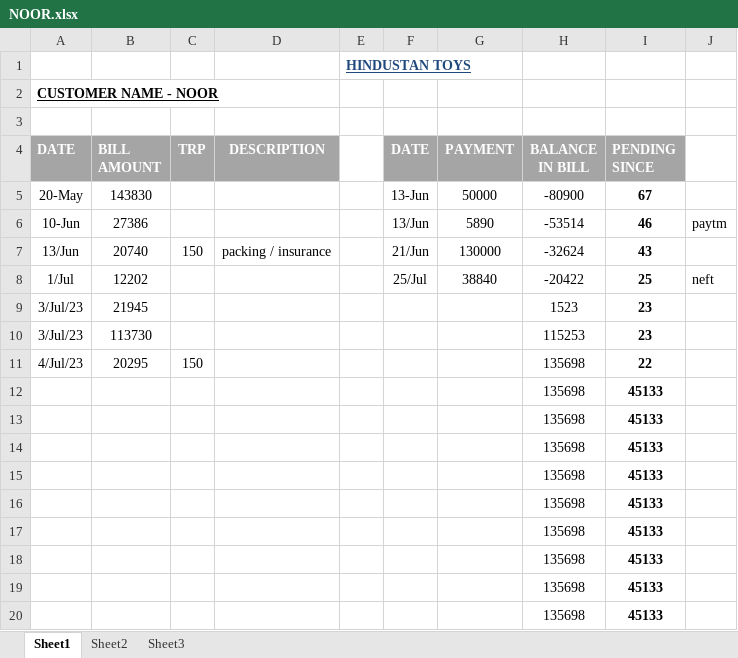
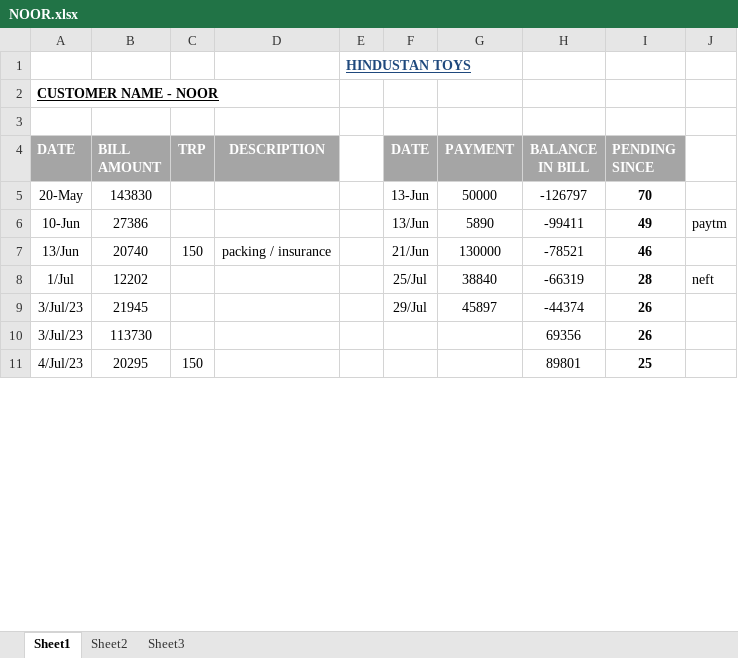
Before and after one commit to hunksammy/2084377289testbysam, an Excel workbook: IMPORTANT/NOOR.xlsx, sheet Sheet1, drawn as a sheet; only a part is shown; values as stored, in another font and other column widths than the file's, no borders; conditional formats not drawn; removed rows and columns are numbered as before the commit, all else as after; the diff covers the shown part only; the diff names each change by its address in the sheet, - before the commit and + after, or states it on an @@ line.

```diff
--- a/IMPORTANT/NOOR.xlsx (sheet Sheet1)
+++ b/IMPORTANT/NOOR.xlsx (sheet Sheet1)
-H5 (BALANCE IN BILL): -80900
+H5 (BALANCE IN BILL): -126797
-I5 (PENDING SINCE): 67
+I5 (PENDING SINCE): 70
-H6 (BALANCE IN BILL): -53514
+H6 (BALANCE IN BILL): -99411
-I6 (PENDING SINCE): 46
+I6 (PENDING SINCE): 49
-H7 (BALANCE IN BILL): -32624
+H7 (BALANCE IN BILL): -78521
-I7 (PENDING SINCE): 43
+I7 (PENDING SINCE): 46
-H8 (BALANCE IN BILL): -20422
+H8 (BALANCE IN BILL): -66319
-I8 (PENDING SINCE): 25
+I8 (PENDING SINCE): 28
-F9 (DATE): (empty)
+F9 (DATE): 29/Jul
-G9 (PAYMENT): (empty)
+G9 (PAYMENT): 45897
-H9 (BALANCE IN BILL): 1523
+H9 (BALANCE IN BILL): -44374
-I9:I10 (PENDING SINCE): 23
+I9:I10 (PENDING SINCE): 26
-H10 (BALANCE IN BILL): 115253
+H10 (BALANCE IN BILL): 69356
-H11 (BALANCE IN BILL): 135698
+H11 (BALANCE IN BILL): 89801
-I11 (PENDING SINCE): 22
+I11 (PENDING SINCE): 25
-row 12:  |  |  |  |  |  |  | 135698 | 45133
-row 13:  |  |  |  |  |  |  | 135698 | 45133
-row 14:  |  |  |  |  |  |  | 135698 | 45133
-row 15:  |  |  |  |  |  |  | 135698 | 45133
-row 16:  |  |  |  |  |  |  | 135698 | 45133
-row 17:  |  |  |  |  |  |  | 135698 | 45133
-row 18:  |  |  |  |  |  |  | 135698 | 45133
-row 19:  |  |  |  |  |  |  | 135698 | 45133
-row 20:  |  |  |  |  |  |  | 135698 | 45133
```
Also changed, not shown: 23 added rows, 14 removed rows and 2 edited cells elsewhere in this sheet, IMPORTANT/NOVICE.xlsx, IMPORTANT/PARADISE STATIONERY.xlsx, 37 other files.
